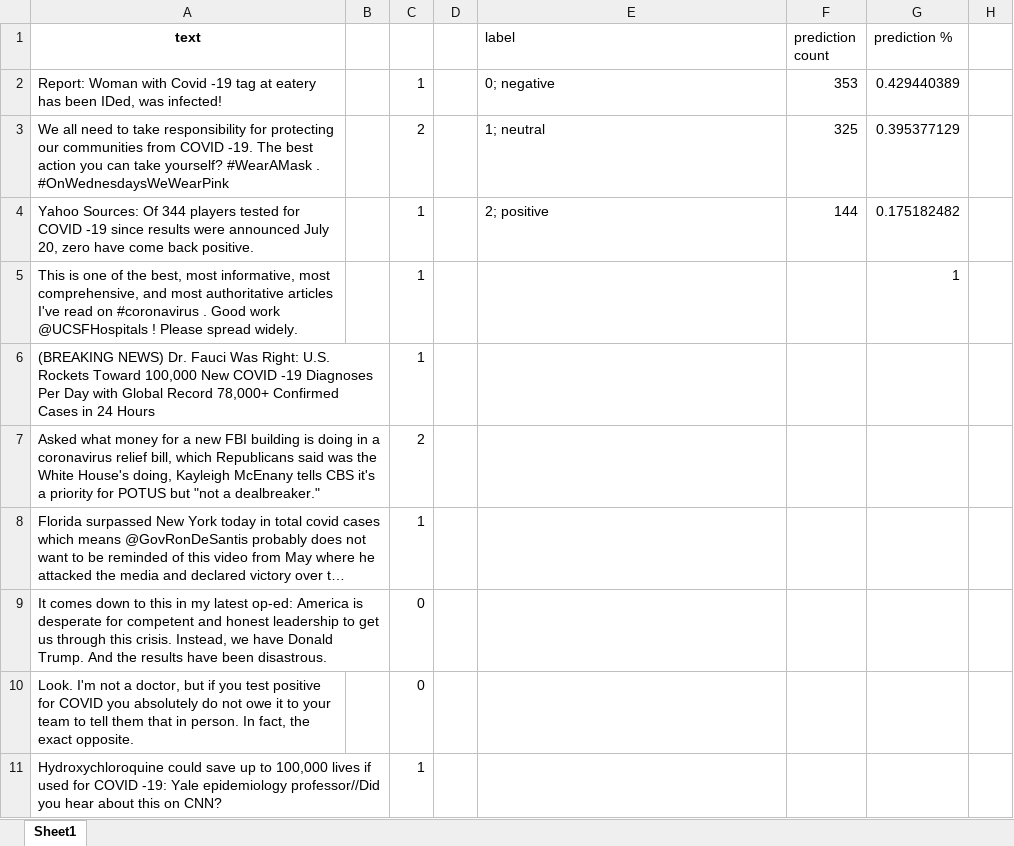
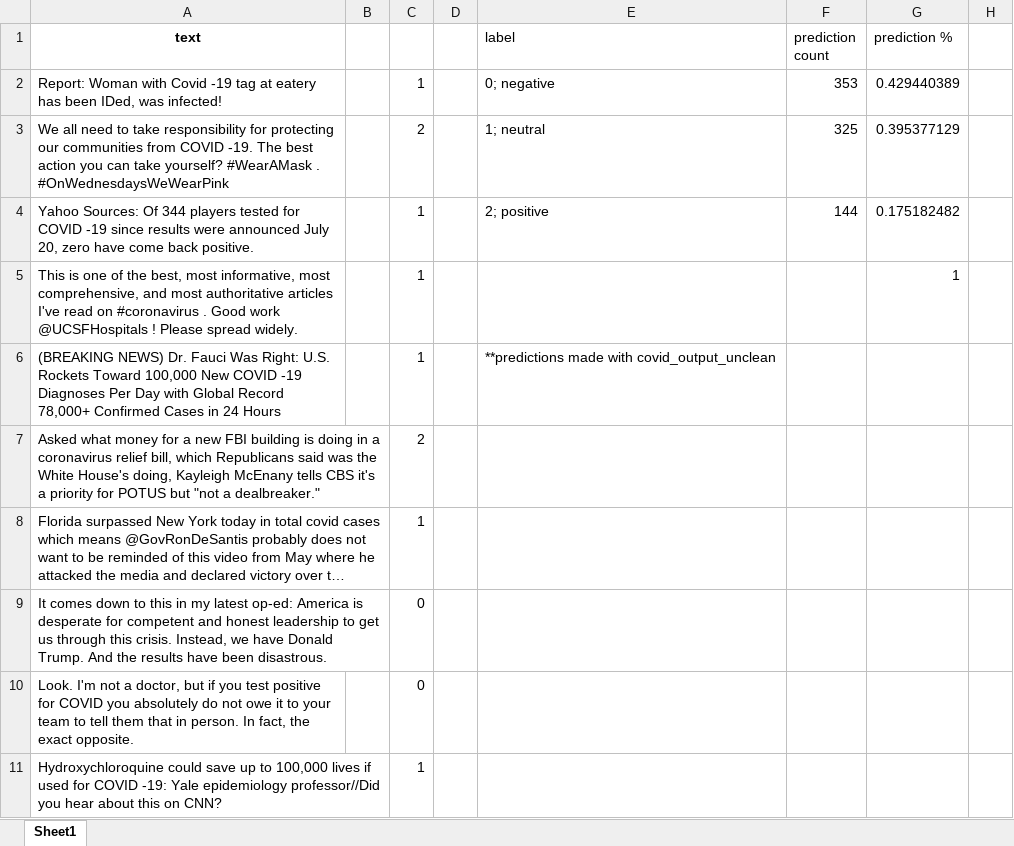
Before and after one commit to nicholamerkel/Albert-Sentiment-Analysis, an Excel workbook: to_predict/verified_07292020.xlsx, sheet Sheet1, drawn as a sheet; only a part is shown; long unchanged cells end in …; values as stored, in another font and other column widths than the file's, no borders; the diff names each change by its address in the sheet, - before the commit and + after, or states it on an @@ line.

Commit message:
note one to_predict files

```diff
--- a/to_predict/verified_07292020.xlsx (sheet Sheet1)
+++ b/to_predict/verified_07292020.xlsx (sheet Sheet1)
-E6 (label): (empty)
+E6 (label): **predictions made with covid_output_unclean
```
Also changed, not shown: to_predict/UNverified_07292020.xlsx, 1 other file.
